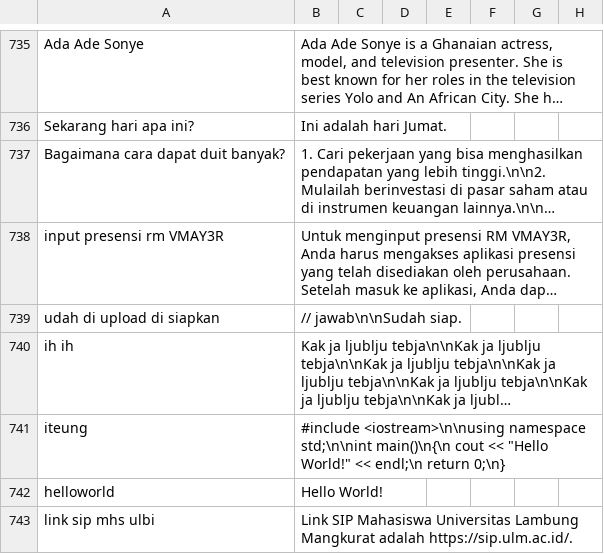
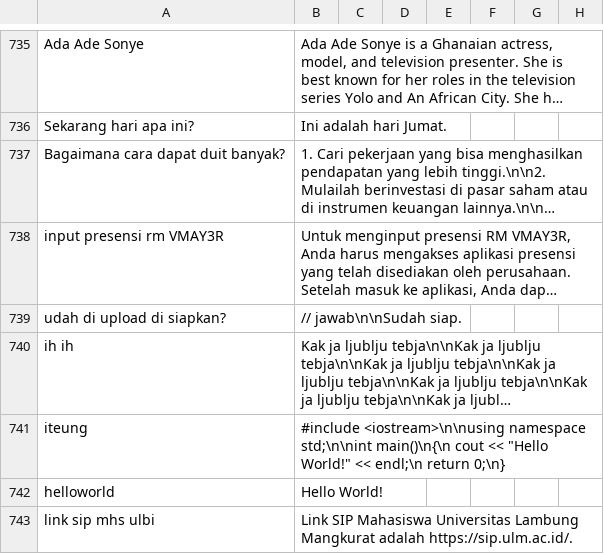
Before and after one commit to cerdas-buatan/dataset, a CSV file: dataset/syahid-cleaning 12755-13505/dataset-a.csv, drawn as a sheet; only a part is shown, gaps mark what is left out; long unchanged cells end in …; the diff covers the shown part only; the diff names each change by its address in the sheet, - before the commit and + after, or states it on an @@ line.

Commit message:
clean2

```diff
--- a/dataset/syahid-cleaning 12755-13505/dataset-a.csv
+++ b/dataset/syahid-cleaning 12755-13505/dataset-a.csv
-A739: udah di upload di siapkan
+A739: udah di upload di siapkan?
```
Also changed, not shown: 11 edited cells elsewhere in this file.
